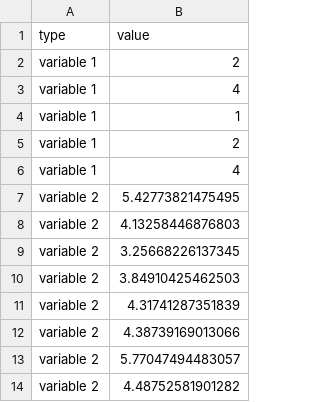
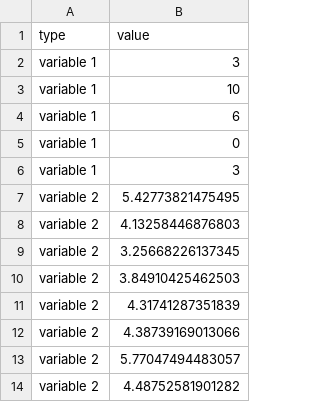
Before and after one commit to qy-name/dataViz, a CSV file: table4ori.csv, drawn as a sheet.

Commit message:
Update table4ori.csv

```diff
--- a/table4ori.csv
+++ b/table4ori.csv
@@ -1,7 +1,7 @@
 type,value
-variable 1,2
-variable 1,4
-variable 1,1
-variable 1,2
-variable 1,4
+variable 1,3
+variable 1,10
+variable 1,6
+variable 1,0
+variable 1,3
 variable 2,5.42773821475495
```
